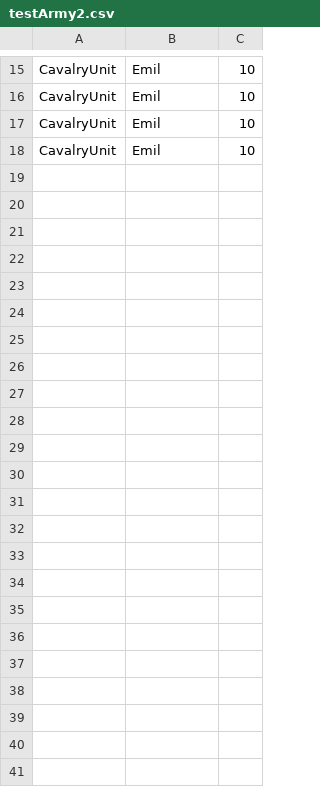
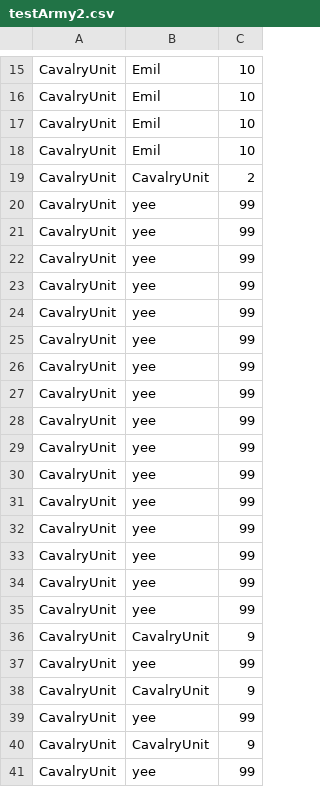
Before and after one commit to oddfjell/WargamesOppgave, a CSV file: src/main/resources/Files/testArmy2.csv, drawn as a sheet; only a part is shown, gaps mark what is left out; the diff names each change by its address in the sheet, - before the commit and + after, or states it on an @@ line.

```diff
--- a/src/main/resources/Files/testArmy2.csv
+++ b/src/main/resources/Files/testArmy2.csv
+row 19: CavalryUnit | CavalryUnit | 2
+row 20: CavalryUnit | yee | 99
+row 21: CavalryUnit | yee | 99
+row 22: CavalryUnit | yee | 99
+row 23: CavalryUnit | yee | 99
+row 24: CavalryUnit | yee | 99
+row 25: CavalryUnit | yee | 99
+row 26: CavalryUnit | yee | 99
+row 27: CavalryUnit | yee | 99
+row 28: CavalryUnit | yee | 99
+row 29: CavalryUnit | yee | 99
+row 30: CavalryUnit | yee | 99
+row 31: CavalryUnit | yee | 99
+row 32: CavalryUnit | yee | 99
+row 33: CavalryUnit | yee | 99
+row 34: CavalryUnit | yee | 99
+row 35: CavalryUnit | yee | 99
+row 36: CavalryUnit | CavalryUnit | 9
+row 37: CavalryUnit | yee | 99
+row 38: CavalryUnit | CavalryUnit | 9
+row 39: CavalryUnit | yee | 99
+row 40: CavalryUnit | CavalryUnit | 9
+row 41: CavalryUnit | yee | 99
```
Also changed, not shown: src/main/resources/Files/testArmy.csv, 20 other files.
